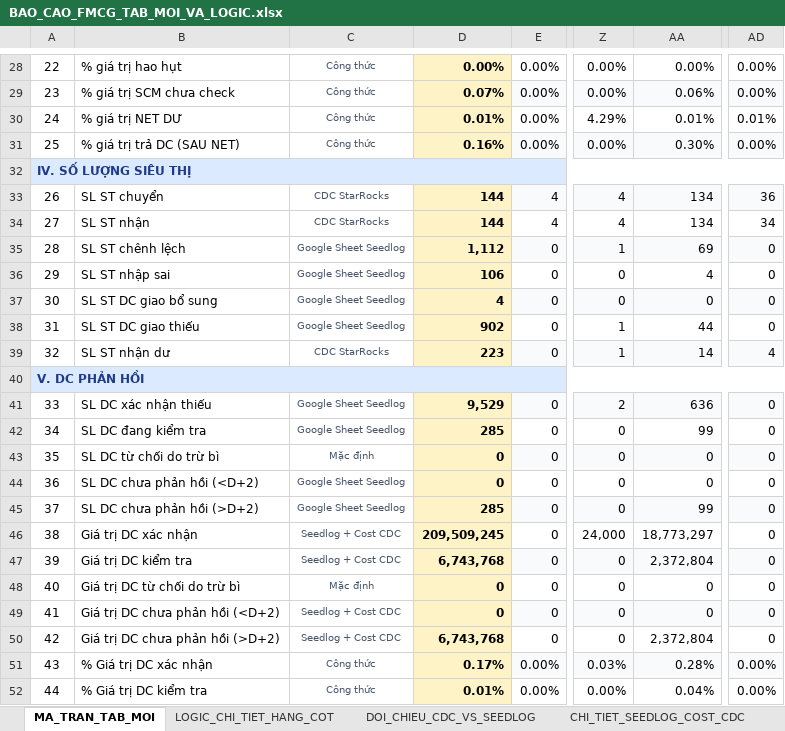
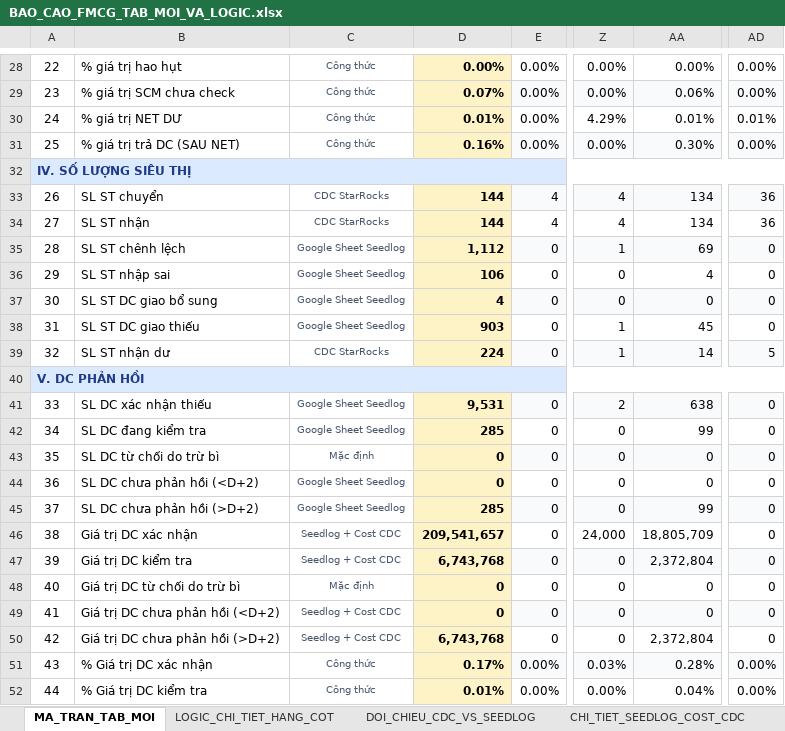
Before and after one commit to aresphamha/Doi_Soat_Dong_Mat, an Excel workbook: BAO_CAO_FMCG_TAB_MOI_VA_LOGIC.xlsx, sheet MA_TRAN_TAB_MOI, drawn as a sheet; only a part is shown, gaps mark what is left out; values as stored, in another font and other column widths than the file's, no borders; the diff covers the shown part only; the diff names each change by its address in the sheet, - before the commit and + after, or states it on an @@ line.

```diff
--- a/BAO_CAO_FMCG_TAB_MOI_VA_LOGIC.xlsx (sheet MA_TRAN_TAB_MOI)
+++ b/BAO_CAO_FMCG_TAB_MOI_VA_LOGIC.xlsx (sheet MA_TRAN_TAB_MOI)
-AD34: 34
+AD34: 36
-D38: 902
+D38: 903
-AA38: 44
+AA38: 45
-D39: 223
+D39: 224
-AD39: 4
+AD39: 5
-D41: 9,529
+D41: 9,531
-AA41: 636
+AA41: 638
-D46: 209,509,245
+D46: 209,541,657
-AA46: 18,773,297
+AA46: 18,805,709
```
Also changed, not shown: 23 edited cells elsewhere in this sheet, sheet DOI_CHIEU_CDC_VS_SEEDLOG, sheet CHI_TIET_SEEDLOG_COST_CDC, 4 other files.
